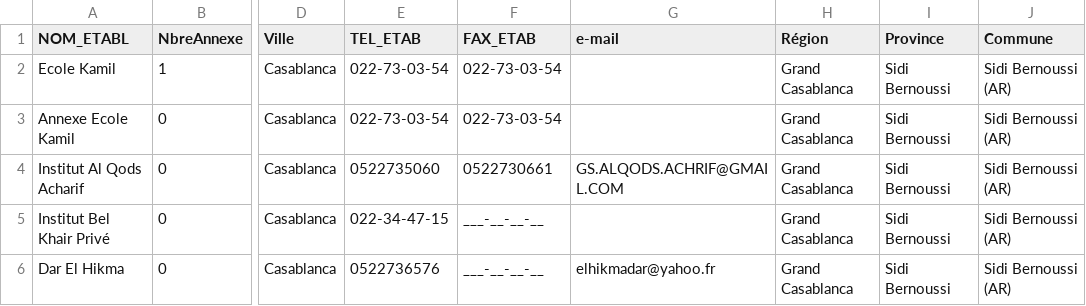
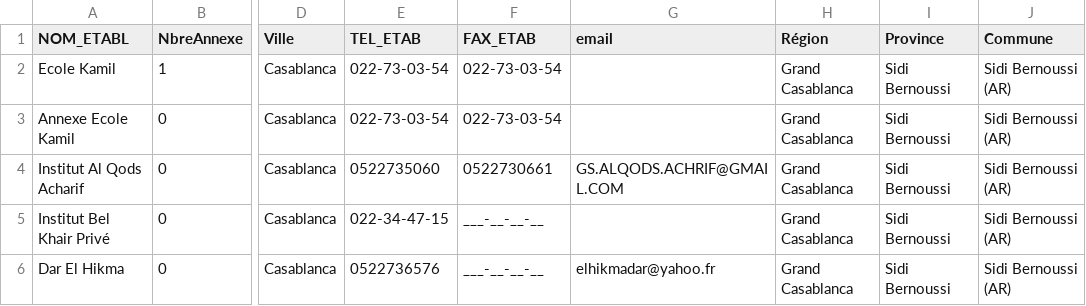
Before and after one commit to Bertrandbenj/SemanticWeb, a CSV file: src/main/resources/input/liste-des-etablissements-prives-avril-men-2011.csv, drawn as a sheet; only a part is shown, gaps mark what is left out; the diff names each change by its address in the sheet, - before the commit and + after, or states it on an @@ line.

```diff
--- a/src/main/resources/input/liste-des-etablissements-prives-avril-men-2011.csv
+++ b/src/main/resources/input/liste-des-etablissements-prives-avril-men-2011.csv
-G1: e-mail
+G1: email
```
Also changed, not shown: target/classes/input/liste-des-etablissements-prives-avril-men-2011.csv, 31 other files.
